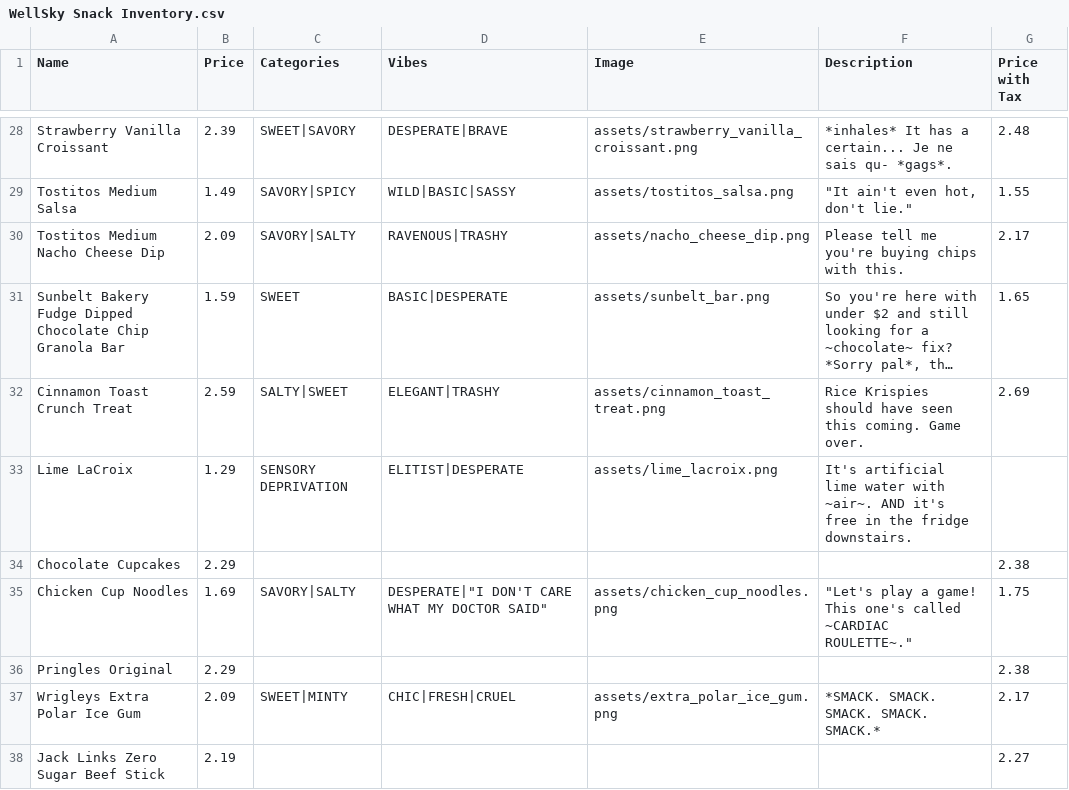
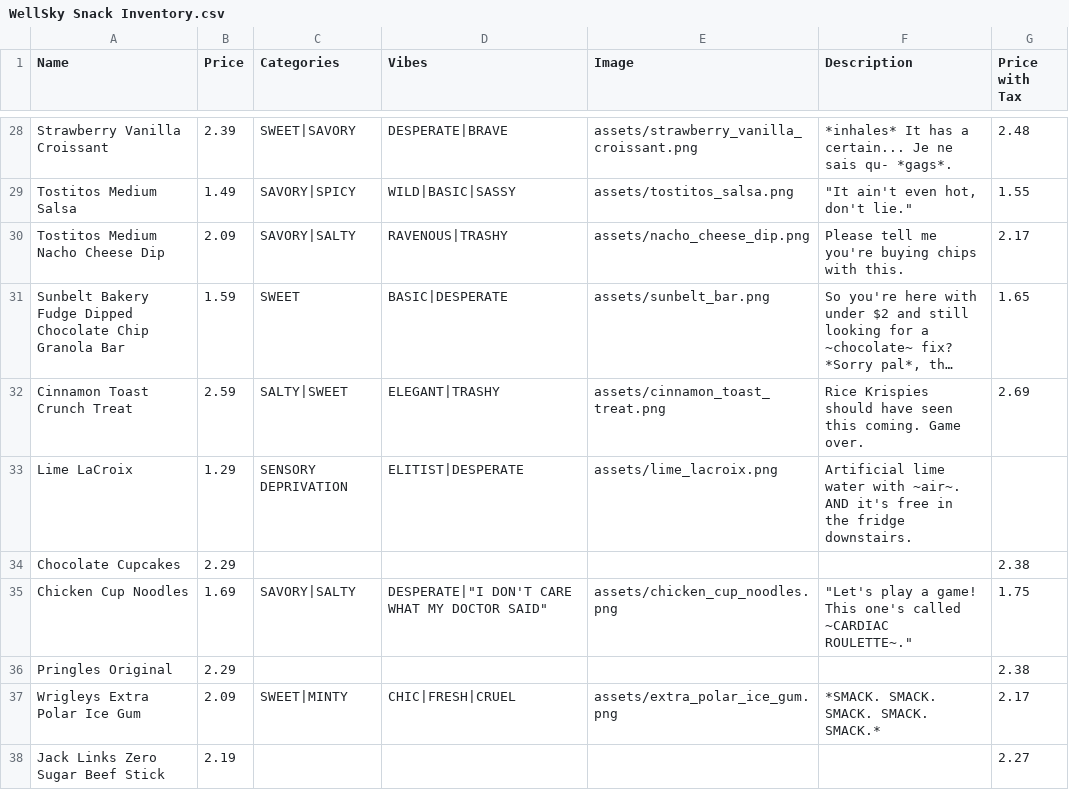
Before and after one commit to Gadget4gears/SnackMaxxer, a CSV file: WellSky Snack Inventory.csv, drawn as a sheet; only a part is shown, gaps mark what is left out; long unchanged cells end in …; the diff names each change by its address in the sheet, - before the commit and + after, or states it on an @@ line.

Commit message:
Update WellSky Snack Inventory.csv

```diff
--- a/WellSky Snack Inventory.csv
+++ b/WellSky Snack Inventory.csv
-F33 (Description): It's artificial lime water…
+F33 (Description): Artificial lime water…
```
